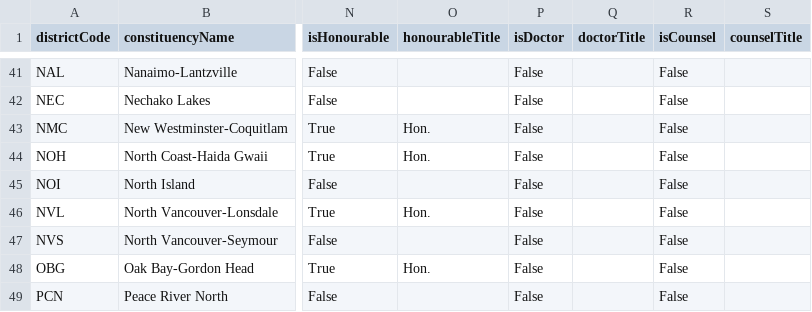
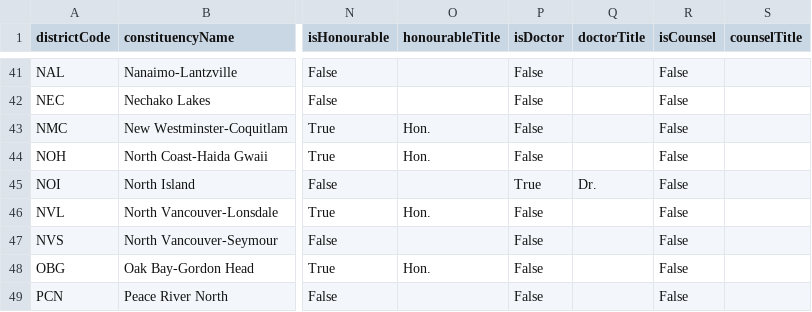
Before and after one commit to Standearth/bc-mla-tools, a CSV file: public/bc_mlas.csv, drawn as a sheet; only a part is shown, gaps mark what is left out; the diff names each change by its address in the sheet, - before the commit and + after, or states it on an @@ line.

```diff
--- a/public/bc_mlas.csv
+++ b/public/bc_mlas.csv
-P45 (isDoctor): False
+P45 (isDoctor): True
-Q45 (doctorTitle): (empty)
+Q45 (doctorTitle): Dr.
```
Also changed, not shown: 1 other file.
